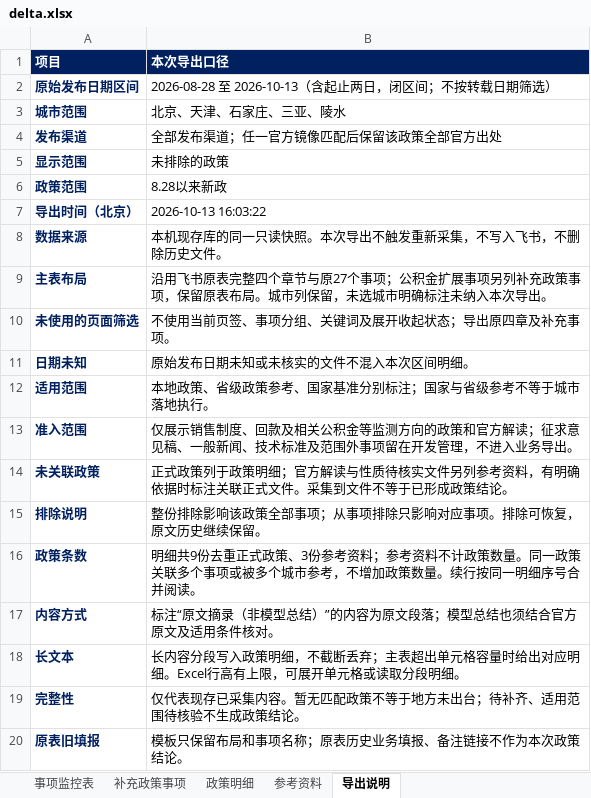
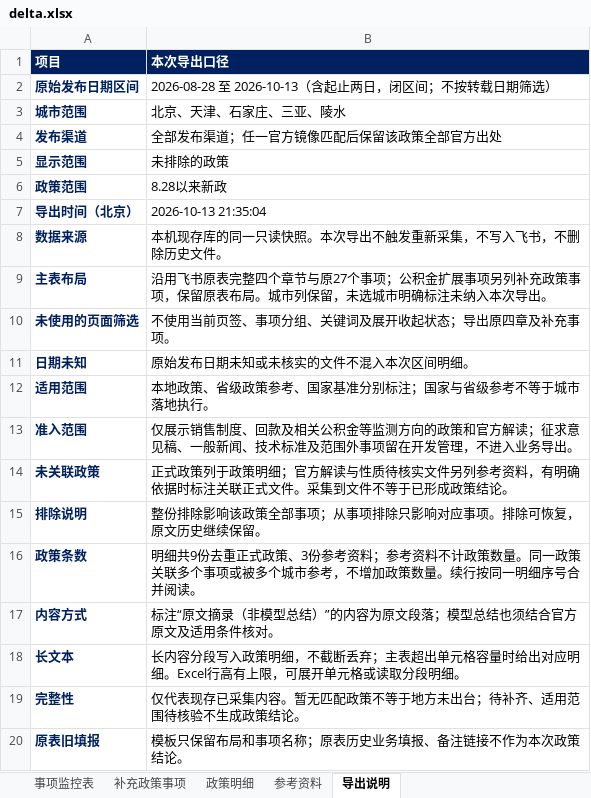
Before and after one commit to verachen1989/policy-monitor-web, an Excel workbook: exports/delta.xlsx, sheet 导出说明, drawn as a sheet; values as stored, in another font and other column widths than the file's, no borders; the diff names each change by its address in the sheet, - before the commit and + after, or states it on an @@ line.

```diff
--- a/exports/delta.xlsx (sheet 导出说明)
+++ b/exports/delta.xlsx (sheet 导出说明)
-B7 (本次导出口径): 2026-10-13 16:03:22
+B7 (本次导出口径): 2026-10-13 21:35:04
```
Also changed, not shown: sheet 事项监控表, exports/all.xlsx, exports/baseline.xlsx, 4 other files.
